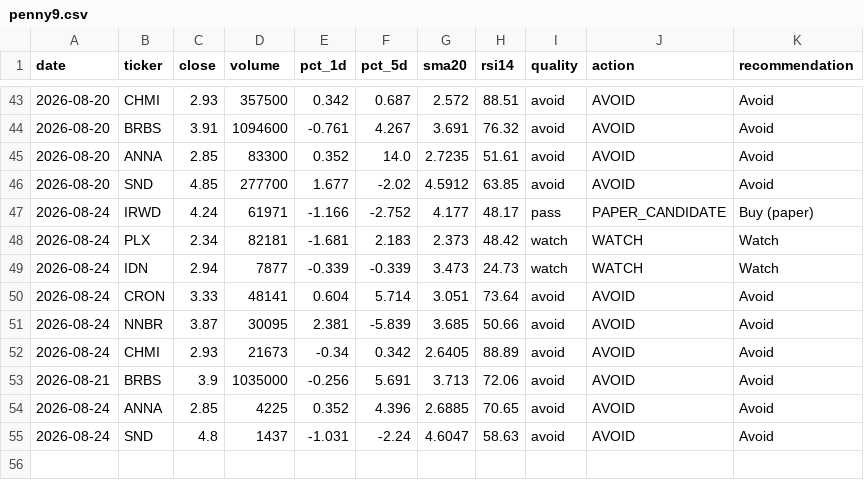
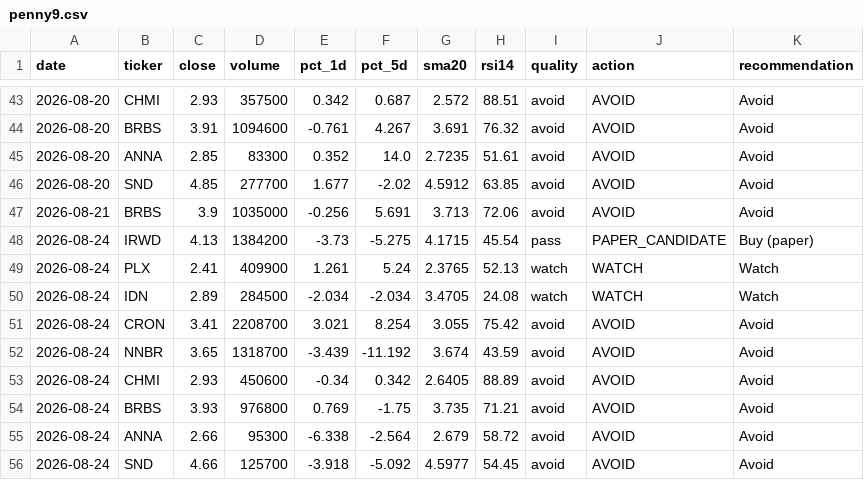
Before and after one commit to singro86/StocksScanner, a CSV file: research/timeseries/penny9.csv, drawn as a sheet; only a part is shown, gaps mark what is left out.

```diff
--- a/research/timeseries/penny9.csv
+++ b/research/timeseries/penny9.csv
@@ -46,10 +46,11 @@ date,ticker,close,volume,pct_1d,pct_5d,sma20,rsi14,quality,action,recommendation
 2026-08-20,SND,4.85,277700,1.677,-2.02,4.5912,63.85,avoid,AVOID,Avoid
-2026-08-24,IRWD,4.24,61971,-1.166,-2.752,4.177,48.17,pass,PAPER_CANDIDATE,Buy (paper)
-2026-08-24,PLX,2.34,82181,-1.681,2.183,2.373,48.42,watch,WATCH,Watch
-2026-08-24,IDN,2.94,7877,-0.339,-0.339,3.473,24.73,watch,WATCH,Watch
-2026-08-24,CRON,3.33,48141,0.604,5.714,3.051,73.64,avoid,AVOID,Avoid
-2026-08-24,NNBR,3.87,30095,2.381,-5.839,3.685,50.66,avoid,AVOID,Avoid
-2026-08-24,CHMI,2.93,21673,-0.34,0.342,2.6405,88.89,avoid,AVOID,Avoid
 2026-08-21,BRBS,3.9,1035000,-0.256,5.691,3.713,72.06,avoid,AVOID,Avoid
-2026-08-24,ANNA,2.85,4225,0.352,4.396,2.6885,70.65,avoid,AVOID,Avoid
-2026-08-24,SND,4.8,1437,-1.031,-2.24,4.6047,58.63,avoid,AVOID,Avoid
+2026-08-24,IRWD,4.13,1384200,-3.73,-5.275,4.1715,45.54,pass,PAPER_CANDIDATE,Buy (paper)
+2026-08-24,PLX,2.41,409900,1.261,5.24,2.3765,52.13,watch,WATCH,Watch
+2026-08-24,IDN,2.89,284500,-2.034,-2.034,3.4705,24.08,watch,WATCH,Watch
+2026-08-24,CRON,3.41,2208700,3.021,8.254,3.055,75.42,avoid,AVOID,Avoid
+2026-08-24,NNBR,3.65,1318700,-3.439,-11.192,3.674,43.59,avoid,AVOID,Avoid
+2026-08-24,CHMI,2.93,450600,-0.34,0.342,2.6405,88.89,avoid,AVOID,Avoid
+2026-08-24,BRBS,3.93,976800,0.769,-1.75,3.735,71.21,avoid,AVOID,Avoid
+2026-08-24,ANNA,2.66,95300,-6.338,-2.564,2.679,58.72,avoid,AVOID,Avoid
+2026-08-24,SND,4.66,125700,-3.918,-5.092,4.5977,54.45,avoid,AVOID,Avoid
```
Also changed, not shown: research/timeseries/penny-secondary.csv, 3 other files.
